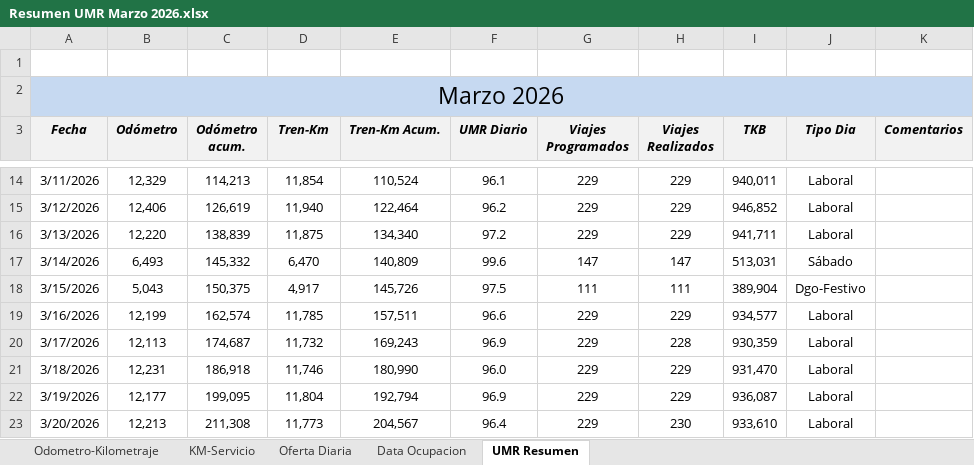
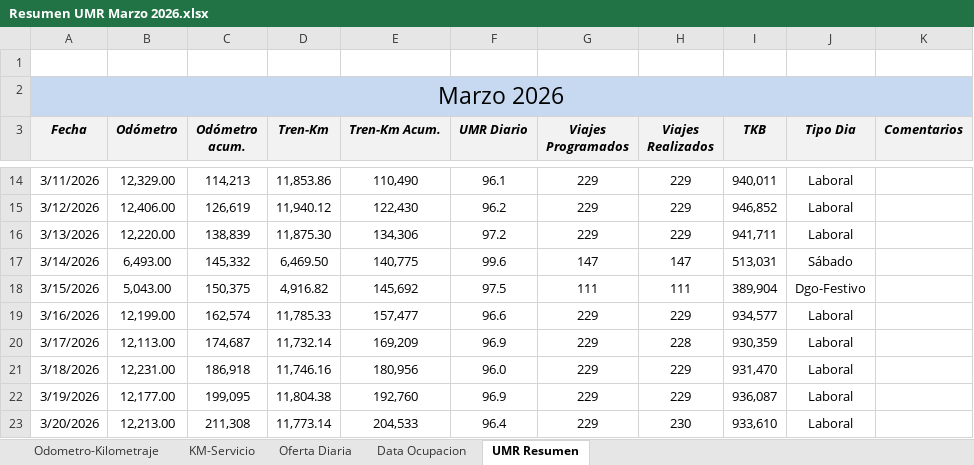
Before and after one commit to antoniorra1983-ops/Datos-Operacionales, an Excel workbook: data/umr/Resumen UMR Marzo 2026.xlsx, sheet UMR Resumen, drawn as a sheet; only a part is shown, gaps mark what is left out; values as stored, in another font and other column widths than the file's, no borders; the diff covers the shown part only; the diff names each change by its address in the sheet, - before the commit and + after, or states it on an @@ line.

```diff
--- a/data/umr/Resumen UMR Marzo 2026.xlsx (sheet UMR Resumen)
+++ b/data/umr/Resumen UMR Marzo 2026.xlsx (sheet UMR Resumen)
-B14 (Odómetro): 12,329
+B14 (Odómetro): 12,329.00
-D14 (Tren-Km): 11,854
+D14 (Tren-Km): 11,853.86
-E14 (Tren-Km Acum.): 110,524
+E14 (Tren-Km Acum.): 110,490
-B15 (Odómetro): 12,406
+B15 (Odómetro): 12,406.00
-D15 (Tren-Km): 11,940
+D15 (Tren-Km): 11,940.12
-E15 (Tren-Km Acum.): 122,464
+E15 (Tren-Km Acum.): 122,430
-B16 (Odómetro): 12,220
+B16 (Odómetro): 12,220.00
-D16 (Tren-Km): 11,875
+D16 (Tren-Km): 11,875.30
-E16 (Tren-Km Acum.): 134,340
+E16 (Tren-Km Acum.): 134,306
-B17 (Odómetro): 6,493
+B17 (Odómetro): 6,493.00
-D17 (Tren-Km): 6,470
+D17 (Tren-Km): 6,469.50
-E17 (Tren-Km Acum.): 140,809
+E17 (Tren-Km Acum.): 140,775
-B18 (Odómetro): 5,043
+B18 (Odómetro): 5,043.00
-D18 (Tren-Km): 4,917
+D18 (Tren-Km): 4,916.82
-E18 (Tren-Km Acum.): 145,726
+E18 (Tren-Km Acum.): 145,692
-B19 (Odómetro): 12,199
+B19 (Odómetro): 12,199.00
-D19 (Tren-Km): 11,785
+D19 (Tren-Km): 11,785.33
-E19 (Tren-Km Acum.): 157,511
+E19 (Tren-Km Acum.): 157,477
-B20 (Odómetro): 12,113
+B20 (Odómetro): 12,113.00
-D20 (Tren-Km): 11,732
+D20 (Tren-Km): 11,732.14
-E20 (Tren-Km Acum.): 169,243
+E20 (Tren-Km Acum.): 169,209
-B21 (Odómetro): 12,231
+B21 (Odómetro): 12,231.00
-D21 (Tren-Km): 11,746
+D21 (Tren-Km): 11,746.16
-E21 (Tren-Km Acum.): 180,990
+E21 (Tren-Km Acum.): 180,956
-B22 (Odómetro): 12,177
+B22 (Odómetro): 12,177.00
-D22 (Tren-Km): 11,804
+D22 (Tren-Km): 11,804.38
-E22 (Tren-Km Acum.): 192,794
+E22 (Tren-Km Acum.): 192,760
-B23 (Odómetro): 12,213
+B23 (Odómetro): 12,213.00
-D23 (Tren-Km): 11,773
+D23 (Tren-Km): 11,773.14
-E23 (Tren-Km Acum.): 204,567
+E23 (Tren-Km Acum.): 204,533
```
Also changed, not shown: 68 edited cells elsewhere in this sheet, sheet KM-Servicio, formulas that keep their value, hidden cells.
